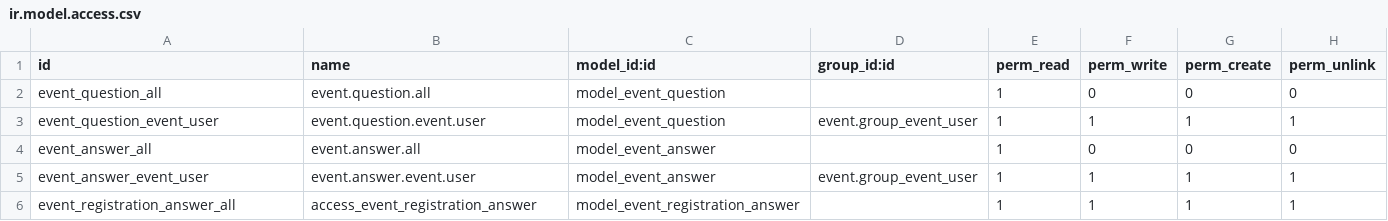
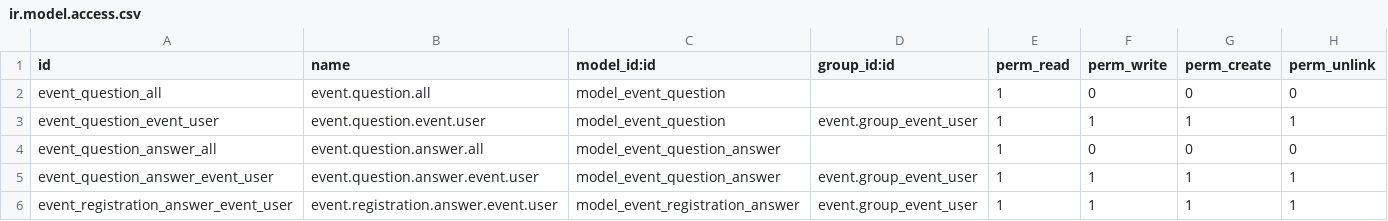
Before and after one commit to genral73/odoo, a CSV file: addons/website_event_questions/security/ir.model.access.csv, drawn as a sheet.

Commit message:
[IMP] website_event_questions: allow 'free text' questions
PURPOSE

Allow "free text" questions in the event questions asked to attendees, in
addition to the existing "selection" type.
e.g: "What are your allergies?"

SPECS

The implementation is heavily based on the modelisation we chose for the survey
module since the features become similar in terms of question types and inputs.

- Introduce a 'question_type' that is either 'simple_choice'
  (= previous behavior) or 'text_box' that will contain the attendee text
  answer.
- Rename the event.answer model to event.question.answer to make it more
  obvious that it contains answer "suggestions" to a question of type
  'simple_choice'.
- Introduce a 'event.user_input.line' that is an answer to a specific question
  for a specific registration.
  It works very similarly to 'survey.user_input.line' but it's not contained in
  a 'user_input' model, it's directly linked to the registration using a
  'user_input_line_ids' o2m field.

The frontend view has been adapted accordingly to display either a selection
input or a textarea based on the question type.
The frontend orm processing now takes in both answer types (id of suggested
answer or text input).

On the backend side, views have been adapted to display event questions and
attendee answers in a more convenient and logical manner.

LINKS

PR #45497
Upgrade PR odoo/upgrade#799
Task ID 2189529

```diff
--- a/addons/website_event_questions/security/ir.model.access.csv
+++ b/addons/website_event_questions/security/ir.model.access.csv
@@ -3,4 +3,4 @@ event_question_all,event.question.all,model_event_question,,1,0,0,0
 event_question_event_user,event.question.event.user,model_event_question,event.group_event_user,1,1,1,1
-event_answer_all,event.answer.all,model_event_answer,,1,0,0,0
-event_answer_event_user,event.answer.event.user,model_event_answer,event.group_event_user,1,1,1,1
-event_registration_answer_all,access_event_registration_answer,model_event_registration_answer,,1,1,1,1
+event_question_answer_all,event.question.answer.all,model_event_question_answer,,1,0,0,0
+event_question_answer_event_user,event.question.answer.event.user,model_event_question_answer,event.group_event_user,1,1,1,1
+event_registration_answer_event_user,event.registration.answer.event.user,model_event_registration_answer,event.group_event_user,1,1,1,1
```
Also changed, not shown: 10 other files.
